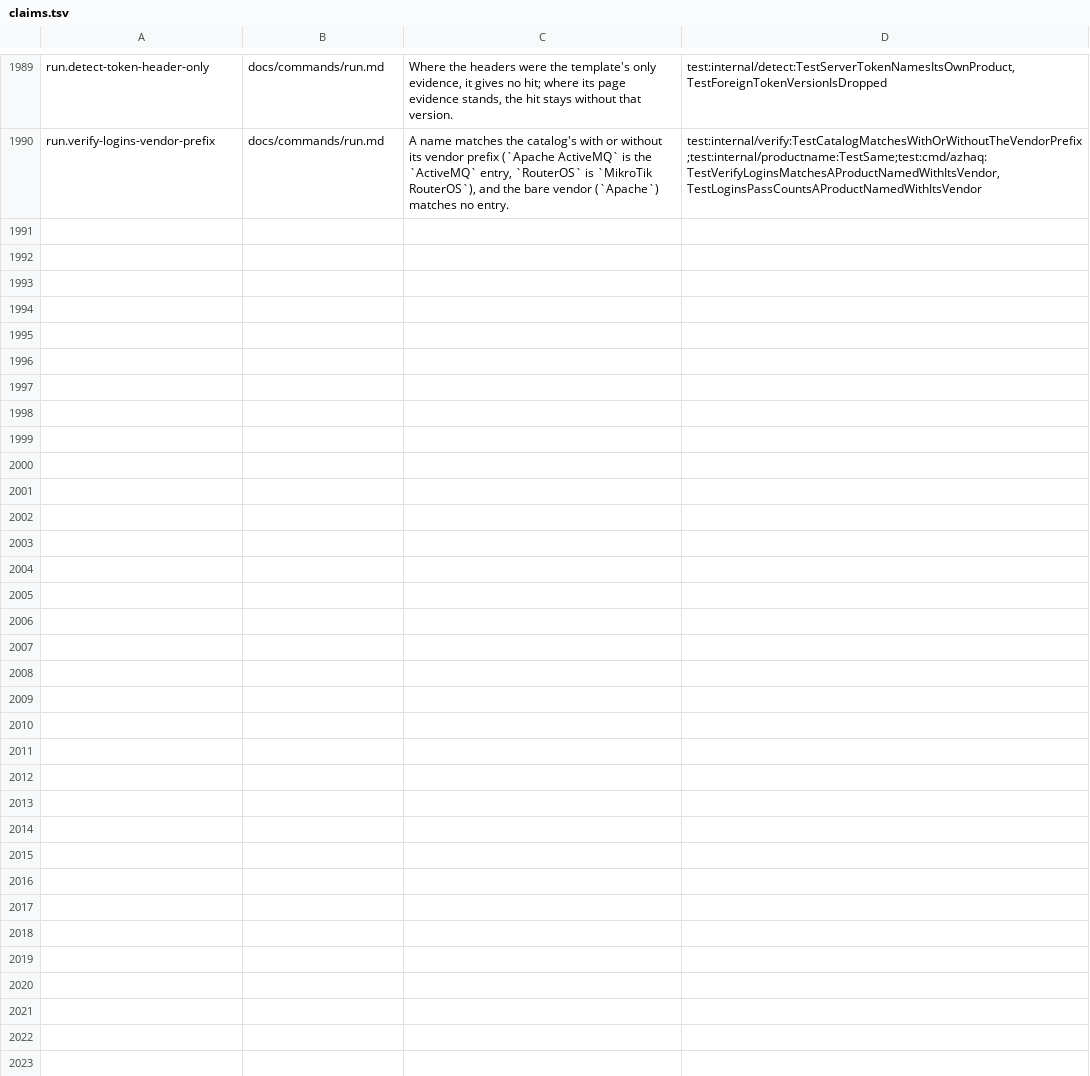
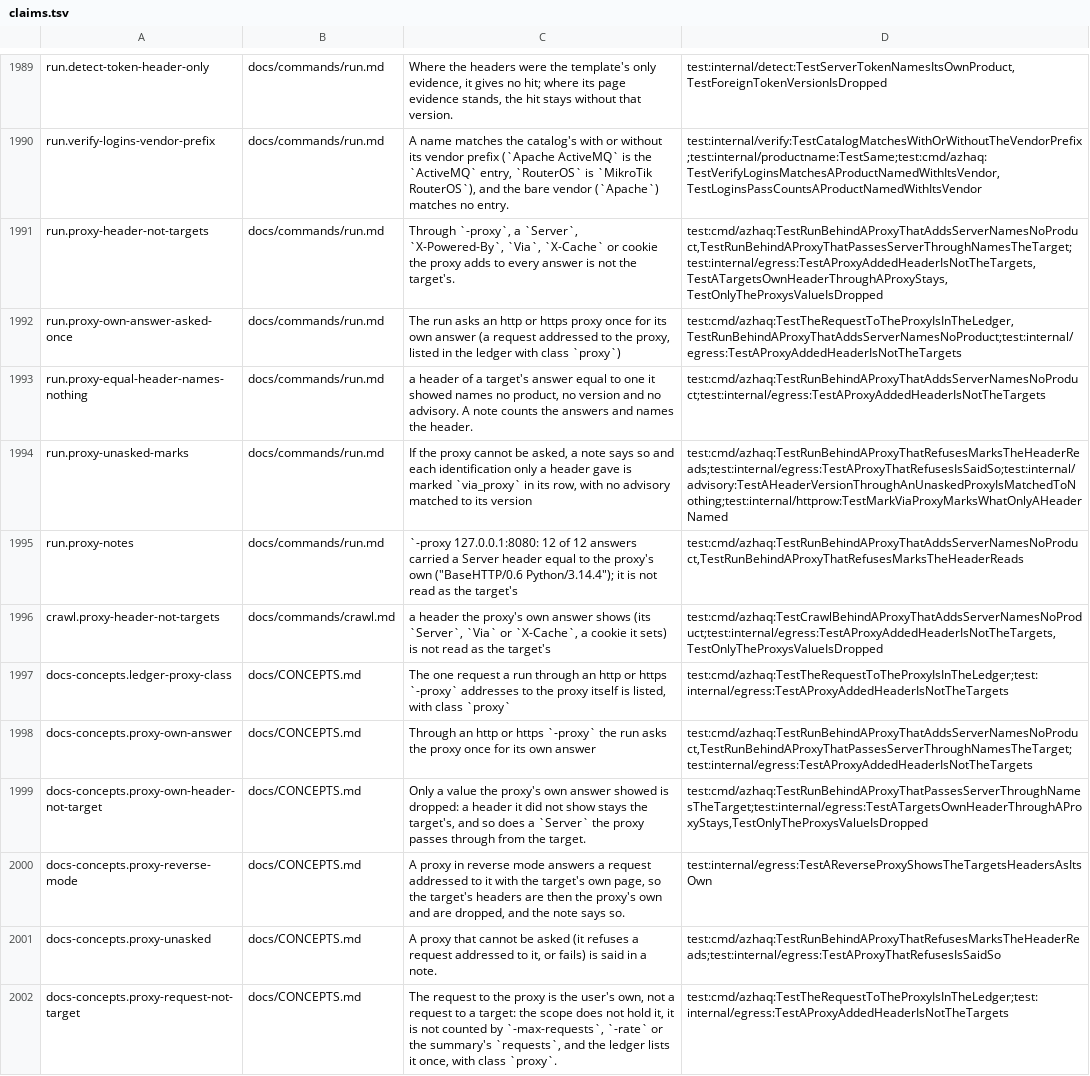
Before and after one commit to lilsadfoqs/azhaq, a TSV file: docs/claims.tsv, drawn as a sheet; only a part is shown, gaps mark what is left out; the diff names each change by its address in the sheet, - before the commit and + after, or states it on an @@ line.

Commit message:
fix(egress): drop headers the -proxy adds to answers
A logging proxy that adds its own Server header made run name the
target after the proxy and match an advisory to it.

Through an http or https -proxy the run now asks the proxy once for
its own answer, with a request addressed to the proxy itself. It is
recorded in the ledger as class proxy, held by the kill file only,
and counted by no budget or scope. A header of a target answer with
the name and value of one the proxy showed is dropped where the
client's answer is made, so every reader (run, crawl, probe, dirs,
the paths sweep, Chrome's headers) goes through it. A note counts
the answers and names the header.

When the proxy cannot be asked, a note says so, each identification
only a header gave is marked via_proxy in its row, and no advisory
is matched to such a version.

Fixes #540

```diff
--- a/docs/claims.tsv
+++ b/docs/claims.tsv
+row 1991: run.proxy-header-not-targets | docs/commands/run.md | Through `-proxy`, a `Server`, `X-Powered-By`, `Via`, `X-Cache` or cookie the proxy adds to every answer is not the target's. | test:cmd/azhaq:TestRunBehindAProxyThatAddsServerNamesNoProduct,TestRunBehindAProxyThatPassesServerThroughNamesTheTarget;test:internal/egress:TestAProxyAddedHeaderIsNotTheTargets,TestATargetsOwnHeaderThroughAProxyStays,TestOnlyTheProxysValueIsDropped
+row 1992: run.proxy-own-answer-asked-once | docs/commands/run.md | The run asks an http or https proxy once for its own answer (a request addressed to the proxy, listed in the ledger with class `proxy`) | test:cmd/azhaq:TestTheRequestToTheProxyIsInTheLedger,TestRunBehindAProxyThatAddsServerNamesNoProduct;test:internal/egress:TestAProxyAddedHeaderIsNotTheTargets
+row 1993: run.proxy-equal-header-names-nothing | docs/commands/run.md | a header of a target's answer equal to one it showed names no product, no version and no advisory. A note counts the answers and names the header. | test:cmd/azhaq:TestRunBehindAProxyThatAddsServerNamesNoProduct;test:internal/egress:TestAProxyAddedHeaderIsNotTheTargets
+row 1994: run.proxy-unasked-marks | docs/commands/run.md | If the proxy cannot be asked, a note says so and each identification only a header gave is marked `via_proxy` in its row, with no advisory matched to its version | test:cmd/azhaq:TestRunBehindAProxyThatRefusesMarksTheHeaderReads;test:internal/egress:TestAProxyThatRefusesIsSaidSo;test:internal/advisory:TestAHeaderVersionThroughAnUnaskedProxyIsMatchedToNothing;test:internal/httprow:TestMarkViaProxyMarksWhatOnlyAHeaderNamed
+row 1995: run.proxy-notes | docs/commands/run.md | `-proxy 127.0.0.1:8080: 12 of 12 answers carried a Server header equal to the proxy's own ("BaseHTTP/0.6 Python/3.14.4"); it is not read as the target's | test:cmd/azhaq:TestRunBehindAProxyThatAddsServerNamesNoProduct,TestRunBehindAProxyThatRefusesMarksTheHeaderReads
+row 1996: crawl.proxy-header-not-targets | docs/commands/crawl.md | a header the proxy's own answer shows (its `Server`, `Via` or `X-Cache`, a cookie it sets) is not read as the target's | test:cmd/azhaq:TestCrawlBehindAProxyThatAddsServerNamesNoProduct;test:internal/egress:TestAProxyAddedHeaderIsNotTheTargets,TestOnlyTheProxysValueIsDropped
+row 1997: docs-concepts.ledger-proxy-class | docs/CONCEPTS.md | The one request a run through an http or https `-proxy` addresses to the proxy itself is listed, with class `proxy` | test:cmd/azhaq:TestTheRequestToTheProxyIsInTheLedger;test:internal/egress:TestAProxyAddedHeaderIsNotTheTargets
+row 1998: docs-concepts.proxy-own-answer | docs/CONCEPTS.md | Through an http or https `-proxy` the run asks the proxy once for its own answer | test:cmd/azhaq:TestRunBehindAProxyThatAddsServerNamesNoProduct,TestRunBehindAProxyThatPassesServerThroughNamesTheTarget;test:internal/egress:TestAProxyAddedHeaderIsNotTheTargets
+row 1999: docs-concepts.proxy-own-header-not-target | docs/CONCEPTS.md | Only a value the proxy's own answer showed is dropped: a header it did not show stays the target's, and so does a `Server` the proxy passes through from the target. | test:cmd/azhaq:TestRunBehindAProxyThatPassesServerThroughNamesTheTarget;test:internal/egress:TestATargetsOwnHeaderThroughAProxyStays,TestOnlyTheProxysValueIsDropped
+row 2000: docs-concepts.proxy-reverse-mode | docs/CONCEPTS.md | A proxy in reverse mode answers a request addressed to it with the target's own page, so the target's headers are then the proxy's own and are dropped, and the note says so. | test:internal/egress:TestAReverseProxyShowsTheTargetsHeadersAsItsOwn
+row 2001: docs-concepts.proxy-unasked | docs/CONCEPTS.md | A proxy that cannot be asked (it refuses a request addressed to it, or fails) is said in a note. | test:cmd/azhaq:TestRunBehindAProxyThatRefusesMarksTheHeaderReads;test:internal/egress:TestAProxyThatRefusesIsSaidSo
+row 2002: docs-concepts.proxy-request-not-target | docs/CONCEPTS.md | The request to the proxy is the user's own, not a request to a target: the scope does not hold it, it is not counted by `-max-requests`, `-rate` or the summary's `requests`, and the ledger lists it once, with class `proxy`. | test:cmd/azhaq:TestTheRequestToTheProxyIsInTheLedger;test:internal/egress:TestAProxyAddedHeaderIsNotTheTargets
```
Also changed, not shown: 30 other files.
